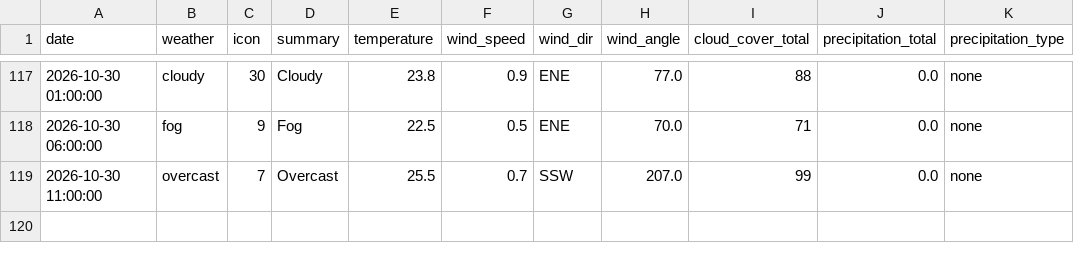
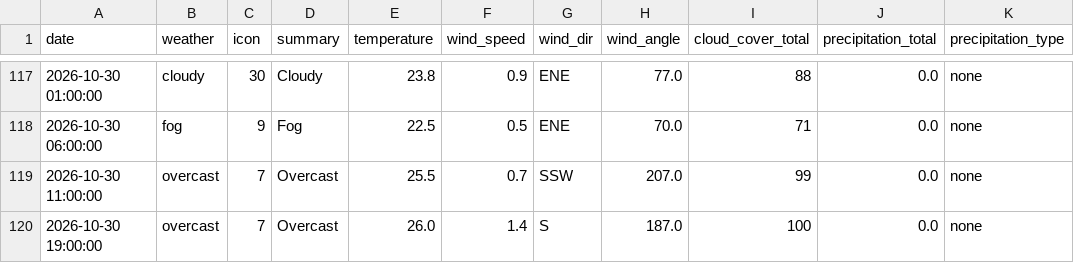
Before and after one commit to raynonpo/Project-Air, a CSV file: hourly_Weather_data.csv, drawn as a sheet; only a part is shown, gaps mark what is left out; the diff names each change by its address in the sheet, - before the commit and + after, or states it on an @@ line.

```diff
--- a/hourly_Weather_data.csv
+++ b/hourly_Weather_data.csv
+row 120: 2026-10-30 19:00:00 | overcast | 7 | Overcast | 26.0 | 1.4 | S | 187.0 | 100 | 0.0 | none
```
Also changed, not shown: hourly_air_quality.csv.
